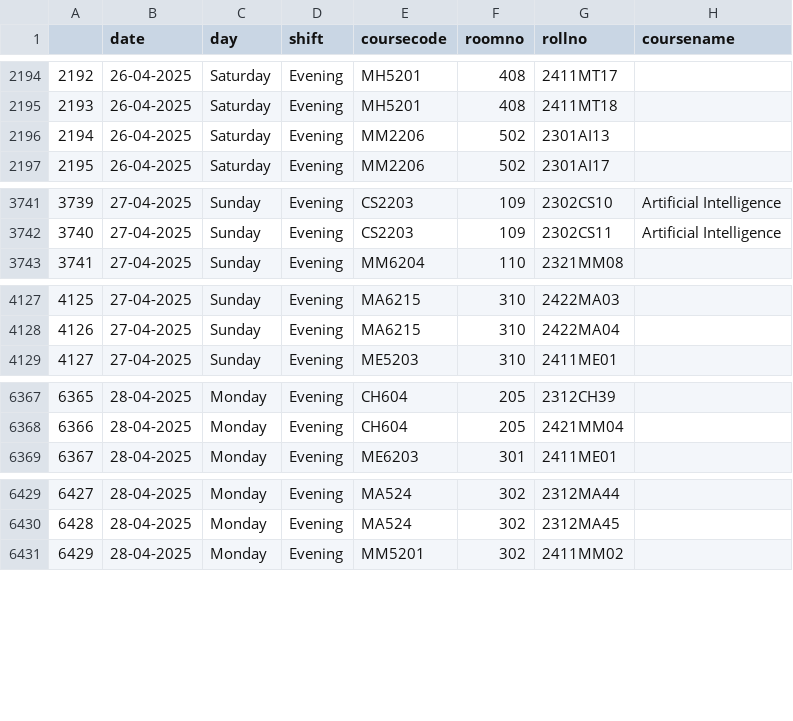
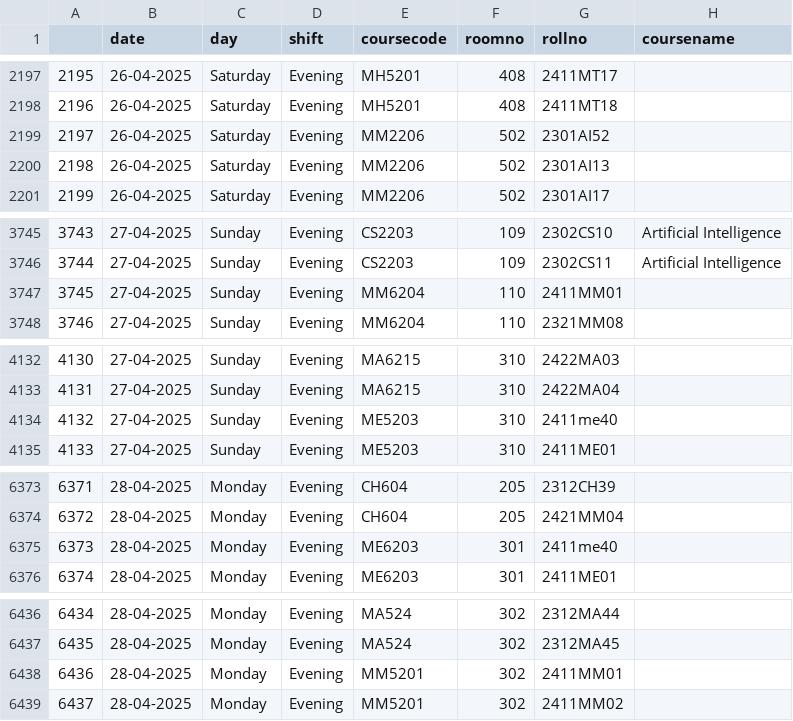
Before and after one commit to bhatiravi01/Exam-RoomNo, a CSV file: clean_data.csv, drawn as a sheet; only a part is shown, gaps mark what is left out; the diff covers the shown part only; the diff names each change by its address in the sheet, - before the commit and + after, or states it on an @@ line.

```diff
--- a/clean_data.csv
+++ b/clean_data.csv
@@ column A renumbered from row 477 down @@
+row 2199: 2197 | 26-04-2025 | Saturday | Evening | MM2206 | 502 | 2301AI52
+row 3747: 3745 | 27-04-2025 | Sunday | Evening | MM6204 | 110 | 2411MM01
+row 4134: 4132 | 27-04-2025 | Sunday | Evening | ME5203 | 310 | 2411me40
+row 6375: 6373 | 28-04-2025 | Monday | Evening | ME6203 | 301 | 2411me40
+row 6438: 6436 | 28-04-2025 | Monday | Evening | MM5201 | 302 | 2411MM01
```
Also changed, not shown: 12 added rows, 3 removed rows, 5 moved rows and 28 edited cells elsewhere in this file, 3 other files.
